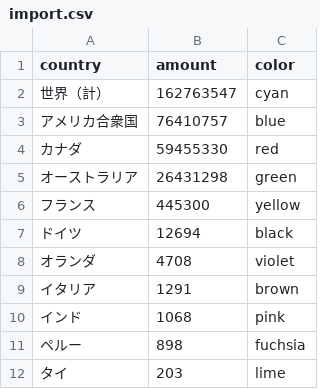
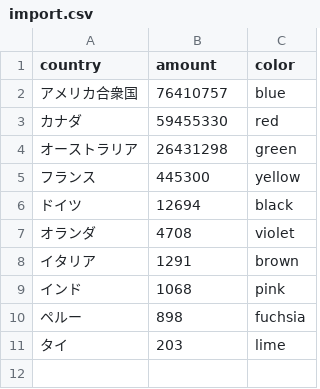
Before and after one commit to 226x119x/InfoVis2022, a CSV file: W04/import.csv, drawn as a sheet.

```diff
--- a/W04/import.csv
+++ b/W04/import.csv
@@ -1,3 +1,2 @@
 country,amount,color
-世界（計）,162763547,cyan
 アメリカ合衆国,76410757,blue
```
Also changed, not shown: 1 other file.
